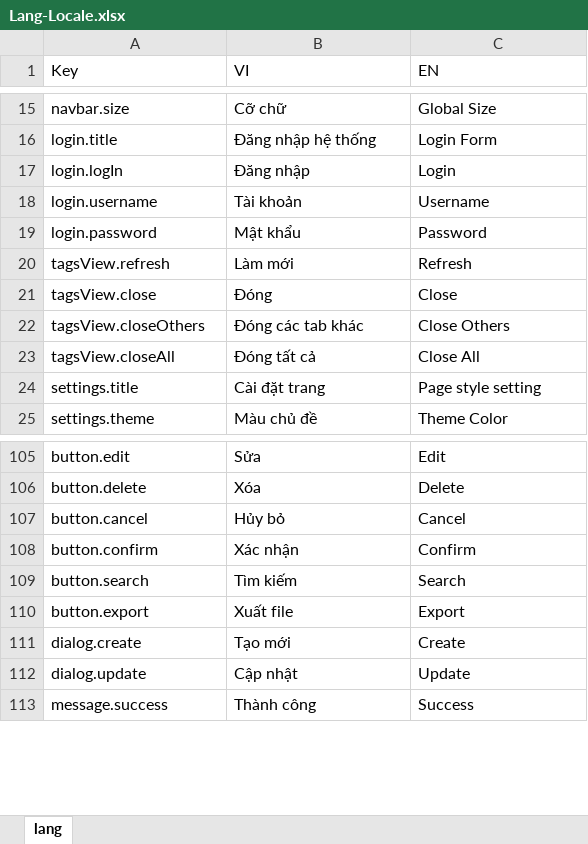
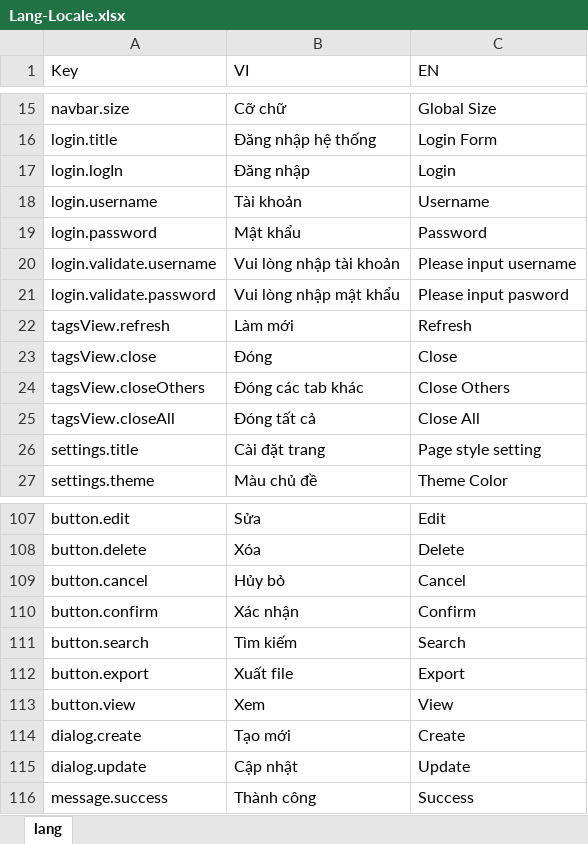
Before and after one commit to ngthotuan/project-email-marketing-fe, an Excel workbook: wording-parser/Lang-Locale.xlsx, sheet lang, drawn as a sheet; only a part is shown, gaps mark what is left out; values as stored, in another font and other column widths than the file's, no borders; the diff names each change by its address in the sheet, - before the commit and + after, or states it on an @@ line.

```diff
--- a/wording-parser/Lang-Locale.xlsx (sheet lang)
+++ b/wording-parser/Lang-Locale.xlsx (sheet lang)
+row 20: login.validate.username | Vui lòng nhập tài khoản | Please input username
+row 21: login.validate.password | Vui lòng nhập mật khẩu | Please input pasword
+row 113: button.view | Xem | View
```
Also changed, not shown: 7 other files.
